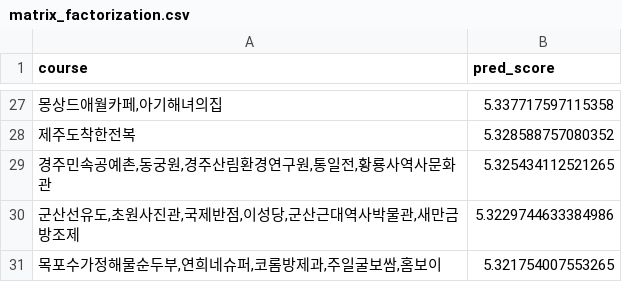
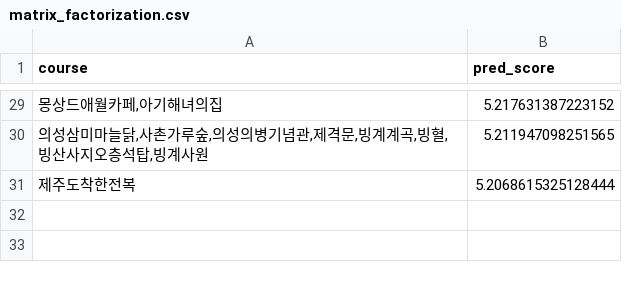
Before and after one commit to sooyeon-go/Trip-recommendation-App, a CSV file: recommendation_code/matrix_factorization.csv, drawn as a sheet; only a part is shown, gaps mark what is left out; the diff covers the shown part only.

```diff
--- a/recommendation_code/matrix_factorization.csv
+++ b/recommendation_code/matrix_factorization.csv
@@ -27,5 +29,3 @@ course,pred_score
-"몽상드애월카페,아기해녀의집",5.337717597115358
-제주도착한전복,5.328588757080352
-"경주민속공예촌,동궁원,경주산림환경연구원,통일전,황룡사역사문화관",5.325434112521265
-"군산선유도,초원사진관,국제반점,이성당,군산근대역사박물관,새만금방조제",5.3229744633384986
-"목포수가정해물순두부,연희네슈퍼,코롬방제과,주일굴보쌈,홈보이",5.321754007553265
+"몽상드애월카페,아기해녀의집",5.217631387223152
+"의성삼미마늘닭,사촌가루숲,의성의병기념관,제격문,빙계계곡,빙혈,빙산사지오층석탑,빙계사원",5.211947098251565
+제주도착한전복,5.2068615325128444
```
Also changed, not shown: 7 added rows, 5 removed rows and 20 edited cells elsewhere in this file.
